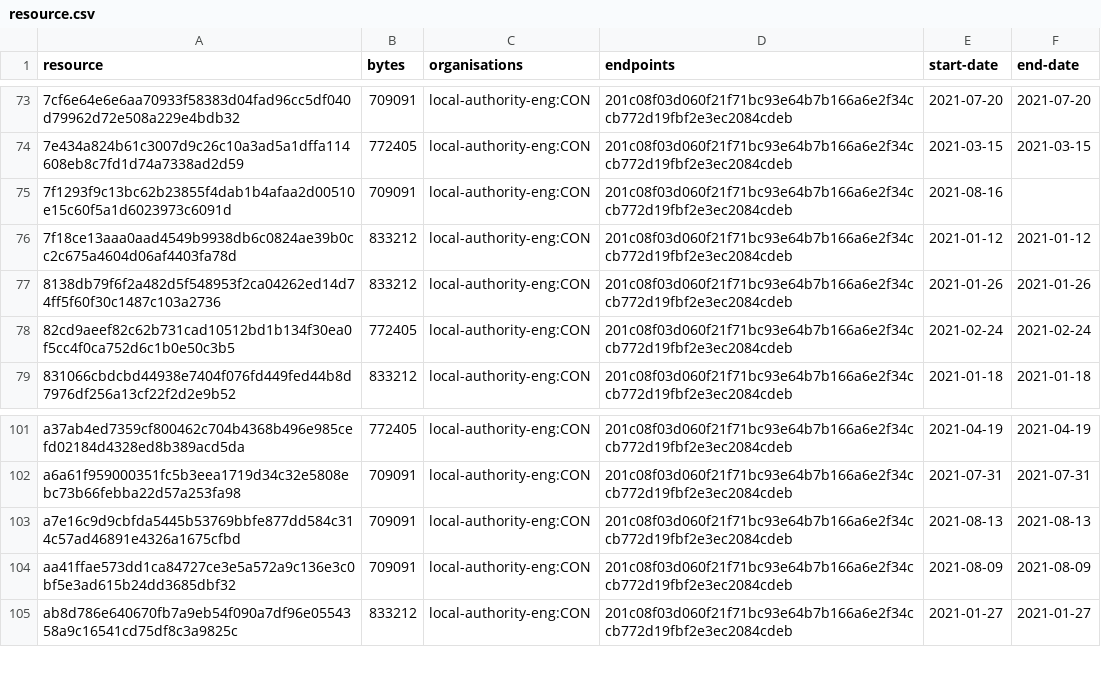
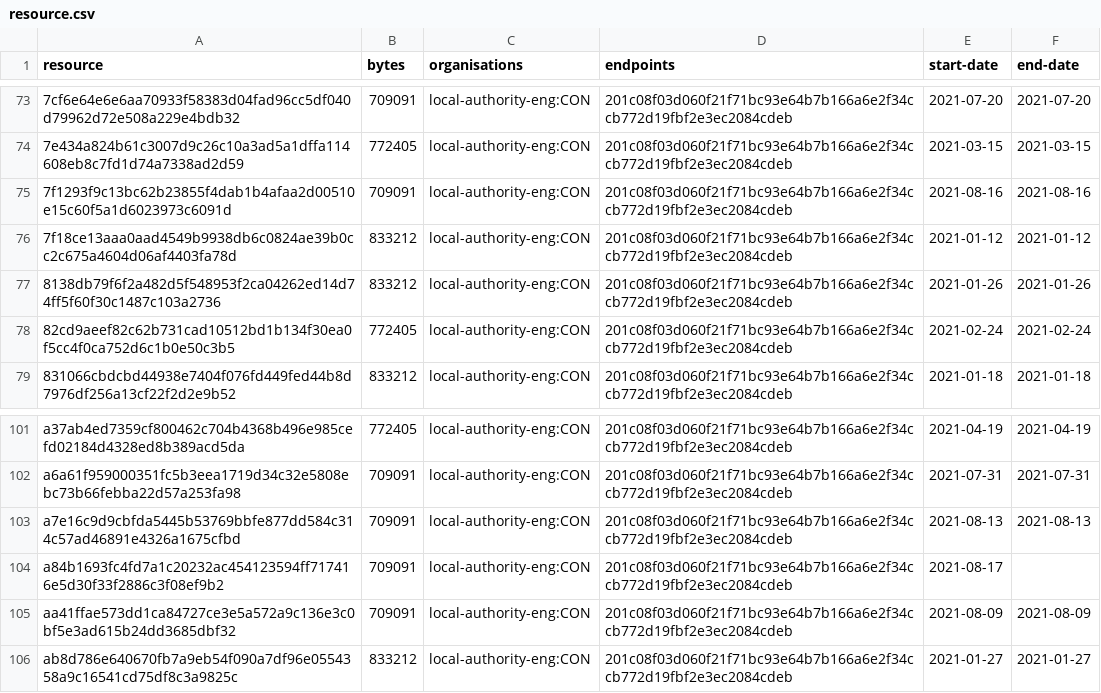
Before and after one commit to digital-land/brownfield-site-collection, a CSV file: collection/resource.csv, drawn as a sheet; only a part is shown, gaps mark what is left out.

```diff
--- a/collection/resource.csv
+++ b/collection/resource.csv
@@ -74,3 +74,3 @@ resource,bytes,organisations,endpoints,start-date,end-date
 7e434a824b61c3007d9c26c10a3ad5a1dffa114608eb8c7fd1d74a7338ad2d59,772405,local-authority-eng:CON,201c08f03d060f21f71bc93e64b7b166a6e2f34ccb772d19fbf2e3ec2084cdeb,2021-03-15,2021-03-15
-7f1293f9c13bc62b23855f4dab1b4afaa2d00510e15c60f5a1d6023973c6091d,709091,local-authority-eng:CON,201c08f03d060f21f71bc93e64b7b166a6e2f34ccb772d19fbf2e3ec2084cdeb,2021-08-16,
+7f1293f9c13bc62b23855f4dab1b4afaa2d00510e15c60f5a1d6023973c6091d,709091,local-authority-eng:CON,201c08f03d060f21f71bc93e64b7b166a6e2f34ccb772d19fbf2e3ec2084cdeb,2021-08-16,2021-08-16
 7f18ce13aaa0aad4549b9938db6c0824ae39b0cc2c675a4604d06af4403fa78d,833212,local-authority-eng:CON,201c08f03d060f21f71bc93e64b7b166a6e2f34ccb772d19fbf2e3ec2084cdeb,2021-01-12,2021-01-12
@@ -103,2 +103,3 @@ a6a61f959000351fc5b3eea1719d34c32e5808ebc73b66febba22d57a253fa98,709091,local-au
 a7e16c9d9cbfda5445b53769bbfe877dd584c314c57ad46891e4326a1675cfbd,709091,local-authority-eng:CON,201c08f03d060f21f71bc93e64b7b166a6e2f34ccb772d19fbf2e3ec2084cdeb,2021-08-13,2021-08-13
+a84b1693fc4fd7a1c20232ac454123594ff717416e5d30f33f2886c3f08ef9b2,709091,local-authority-eng:CON,201c08f03d060f21f71bc93e64b7b166a6e2f34ccb772d19fbf2e3ec2084cdeb,2021-08-17,
 aa41ffae573dd1ca84727ce3e5a572a9c136e3c0bf5e3ad615b24dd3685dbf32,709091,local-authority-eng:CON,201c08f03d060f21f71bc93e64b7b166a6e2f34ccb772d19fbf2e3ec2084cdeb,2021-08-09,2021-08-09
```
Also changed, not shown: collection/log.csv, 1 other file.
